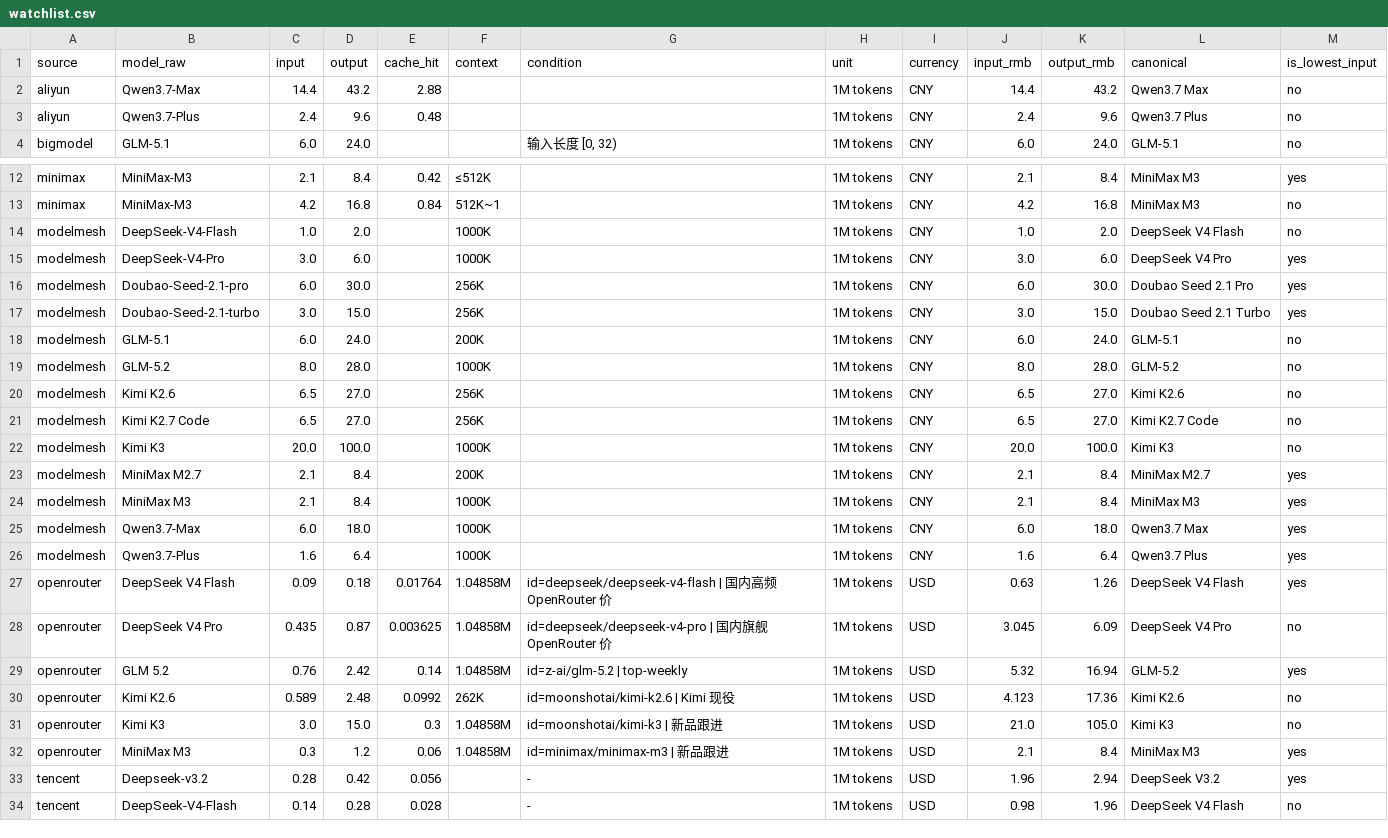
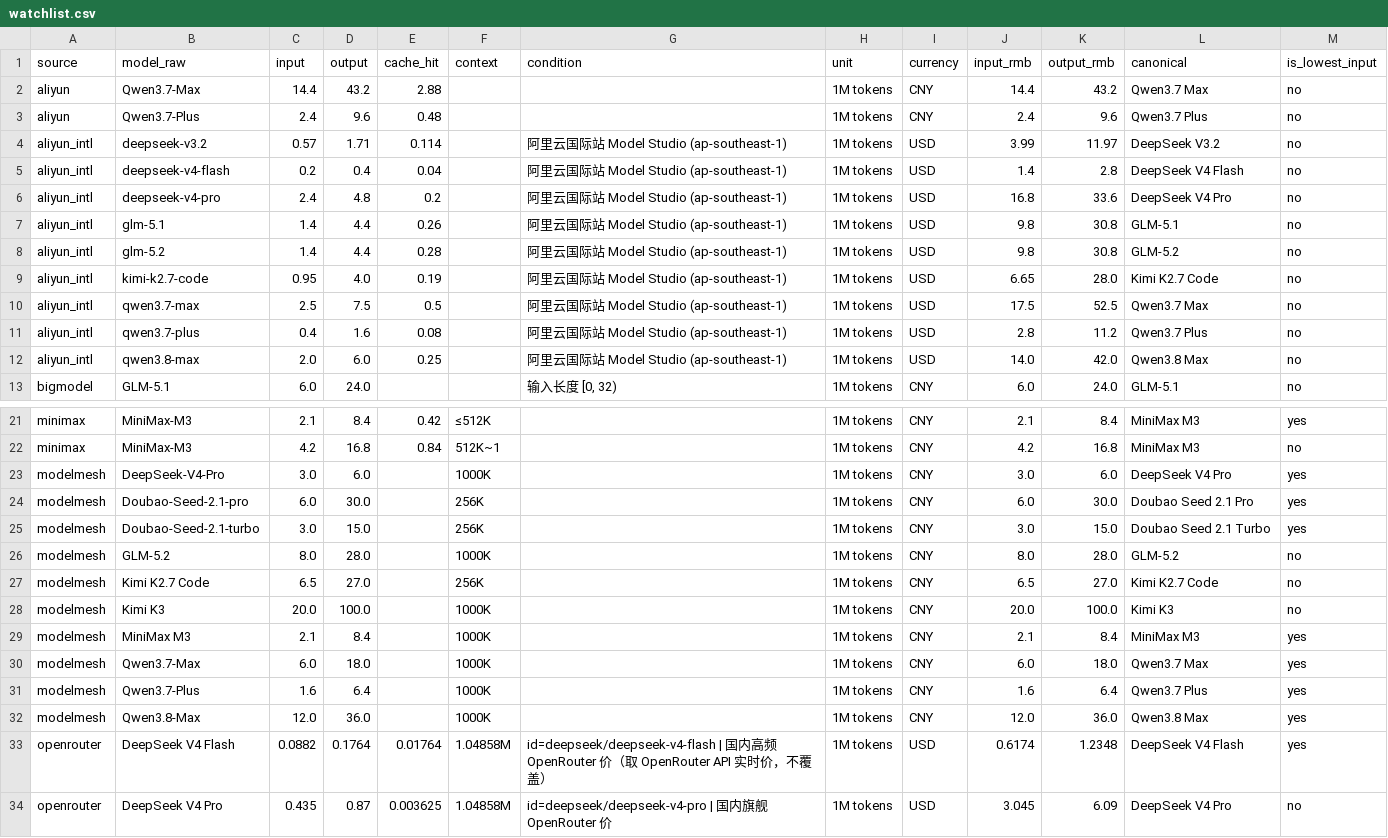
Before and after one commit to lzc0403/token-pricing-scraper, a CSV file: data/watchlist.csv, drawn as a sheet; only a part is shown, gaps mark what is left out; the shorter side is filled out with more unchanged rows.

```diff
--- a/data/watchlist.csv
+++ b/data/watchlist.csv
@@ -3,2 +3,11 @@ aliyun,Qwen3.7-Max,14.4,43.2,2.88,,,1M tokens,CNY,14.4,43.2,Qwen3.7 Max,no
 aliyun,Qwen3.7-Plus,2.4,9.6,0.48,,,1M tokens,CNY,2.4,9.6,Qwen3.7 Plus,no
+aliyun_intl,deepseek-v3.2,0.57,1.71,0.114,,阿里云国际站 Model Studio (ap-southeast-1),1M tokens,USD,3.99,11.97,DeepSeek V3.2,no
+aliyun_intl,deepseek-v4-flash,0.2,0.4,0.04,,阿里云国际站 Model Studio (ap-southeast-1),1M tokens,USD,1.4,2.8,DeepSeek V4 Flash,no
+aliyun_intl,deepseek-v4-pro,2.4,4.8,0.2,,阿里云国际站 Model Studio (ap-southeast-1),1M tokens,USD,16.8,33.6,DeepSeek V4 Pro,no
+aliyun_intl,glm-5.1,1.4,4.4,0.26,,阿里云国际站 Model Studio (ap-southeast-1),1M tokens,USD,9.8,30.8,GLM-5.1,no
+aliyun_intl,glm-5.2,1.4,4.4,0.28,,阿里云国际站 Model Studio (ap-southeast-1),1M tokens,USD,9.8,30.8,GLM-5.2,no
+aliyun_intl,kimi-k2.7-code,0.95,4.0,0.19,,阿里云国际站 Model Studio (ap-southeast-1),1M tokens,USD,6.65,28.0,Kimi K2.7 Code,no
+aliyun_intl,qwen3.7-max,2.5,7.5,0.5,,阿里云国际站 Model Studio (ap-southeast-1),1M tokens,USD,17.5,52.5,Qwen3.7 Max,no
+aliyun_intl,qwen3.7-plus,0.4,1.6,0.08,,阿里云国际站 Model Studio (ap-southeast-1),1M tokens,USD,2.8,11.2,Qwen3.7 Plus,no
+aliyun_intl,qwen3.8-max,2.0,6.0,0.25,,阿里云国际站 Model Studio (ap-southeast-1),1M tokens,USD,14.0,42.0,Qwen3.8 Max,no
 bigmodel,GLM-5.1,6.0,24.0,,,"输入长度 [0, 32)",1M tokens,CNY,6.0,24.0,GLM-5.1,no
@@ -13,3 +22,2 @@ minimax,MiniMax-M3,2.1,8.4,0.42,≤512K,,1M tokens,CNY,2.1,8.4,MiniMax M3,yes
 minimax,MiniMax-M3,4.2,16.8,0.84,512K~1,,1M tokens,CNY,4.2,16.8,MiniMax M3,no
-modelmesh,DeepSeek-V4-Flash,1.0,2.0,,1000K,,1M tokens,CNY,1.0,2.0,DeepSeek V4 Flash,no
 modelmesh,DeepSeek-V4-Pro,3.0,6.0,,1000K,,1M tokens,CNY,3.0,6.0,DeepSeek V4 Pro,yes
@@ -17,8 +25,5 @@ modelmesh,Doubao-Seed-2.1-pro,6.0,30.0,,256K,,1M tokens,CNY,6.0,30.0,Doubao Seed
 modelmesh,Doubao-Seed-2.1-turbo,3.0,15.0,,256K,,1M tokens,CNY,3.0,15.0,Doubao Seed 2.1 Turbo,yes
-modelmesh,GLM-5.1,6.0,24.0,,200K,,1M tokens,CNY,6.0,24.0,GLM-5.1,no
 modelmesh,GLM-5.2,8.0,28.0,,1000K,,1M tokens,CNY,8.0,28.0,GLM-5.2,no
-modelmesh,Kimi K2.6,6.5,27.0,,256K,,1M tokens,CNY,6.5,27.0,Kimi K2.6,no
 modelmesh,Kimi K2.7 Code,6.5,27.0,,256K,,1M tokens,CNY,6.5,27.0,Kimi K2.7 Code,no
 modelmesh,Kimi K3,20.0,100.0,,1000K,,1M tokens,CNY,20.0,100.0,Kimi K3,no
-modelmesh,MiniMax M2.7,2.1,8.4,,200K,,1M tokens,CNY,2.1,8.4,MiniMax M2.7,yes
 modelmesh,MiniMax M3,2.1,8.4,,1000K,,1M tokens,CNY,2.1,8.4,MiniMax M3,yes
@@ -26,3 +31,4 @@ modelmesh,Qwen3.7-Max,6.0,18.0,,1000K,,1M tokens,CNY,6.0,18.0,Qwen3.7 Max,yes
 modelmesh,Qwen3.7-Plus,1.6,6.4,,1000K,,1M tokens,CNY,1.6,6.4,Qwen3.7 Plus,yes
-openrouter,DeepSeek V4 Flash,0.09,0.18,0.01764,1.04858M,id=deepseek/deepseek-v4-flash | 国内高频 OpenRouter 价,1M tokens,USD,0.63,1.26,DeepSeek V4 Flash,yes
+modelmesh,Qwen3.8-Max,12.0,36.0,,1000K,,1M tokens,CNY,12.0,36.0,Qwen3.8 Max,yes
+openrouter,DeepSeek V4 Flash,0.0882,0.1764,0.01764,1.04858M,id=deepseek/deepseek-v4-flash | 国内高频 OpenRouter 价（取 OpenRouter API 实时价，不覆盖）,1M tokens,USD,0.6174,1.2348,DeepSeek V4 Flash,yes
 openrouter,DeepSeek V4 Pro,0.435,0.87,0.003625,1.04858M,id=deepseek/deepseek-v4-pro | 国内旗舰 OpenRouter 价,1M tokens,USD,3.045,6.09,DeepSeek V4 Pro,no
```
Also changed, not shown: data/prices.csv, 20 other files.
